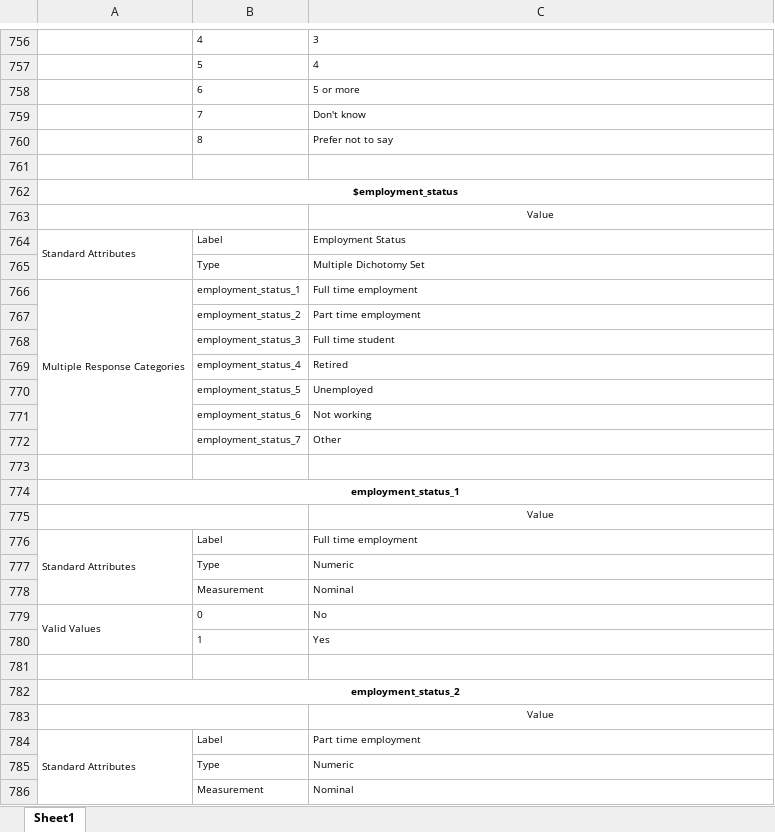
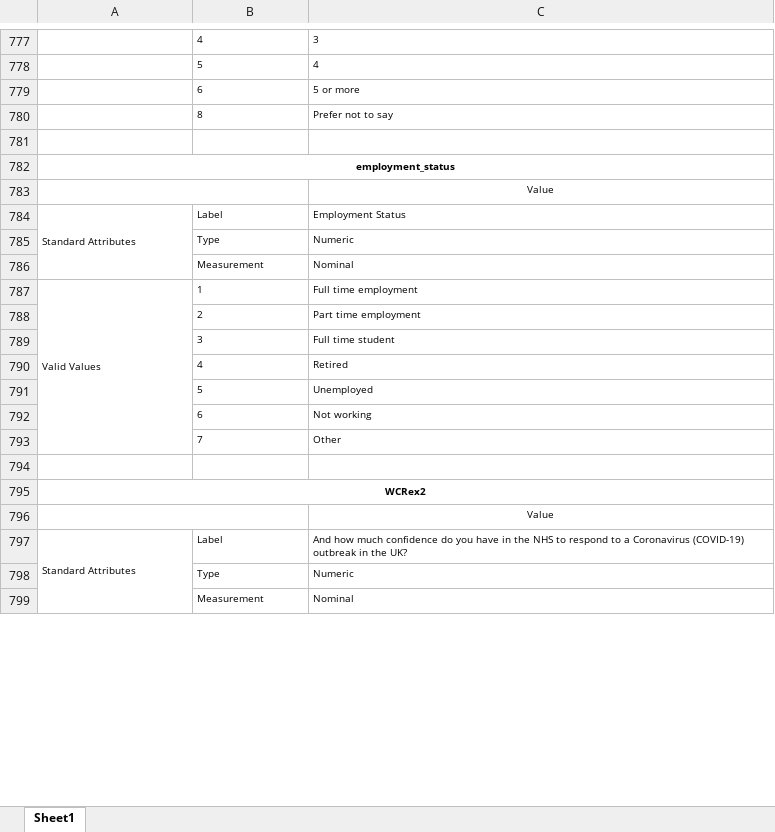
Before and after one commit to YouGov-Data/covid-19-tracker, an Excel workbook: codebook.xlsx, sheet Sheet1, drawn as a sheet; only a part is shown, gaps mark what is left out; values as stored, in another font and other column widths than the file's, no borders; removed rows and columns are numbered as before the commit, all else as after; the diff covers the shown part only; the diff names each change by its address in the sheet, - before the commit and + after, or states it on an @@ line.

```diff
--- a/codebook.xlsx (sheet Sheet1)
+++ b/codebook.xlsx (sheet Sheet1)
-row 759:  | 7 | Don't know
-A782: $employment_status
+A782: employment_status
-A764:A765 merged
+A784:A786 merged
-row 765:  | Type | Multiple Dichotomy Set
-row 766: Multiple Response Categories | employment_status_1 | Full time employment
-row 767:  | employment_status_2 | Part time employment
-row 768:  | employment_status_3 | Full time student
-row 769:  | employment_status_4 | Retired
-row 770:  | employment_status_5 | Unemployed
-row 771:  | employment_status_6 | Not working
-row 772:  | employment_status_7 | Other
-row 773: (empty)
-row 774: employment_status_1
@@ row 775 moved to row 732: Value @@
-row 776: Standard Attributes | Label | Full time employment
-A779:A780 merged
+A787:A793 merged
-B787: 0
+B787: 1
-C787: No
+C787: Full time employment
-row 780:  | 1 | Yes
-row 788: (empty)
+row 788:  | 2 | Part time employment
+row 789:  | 3 | Full time student
+row 790:  | 4 | Retired
+row 791:  | 5 | Unemployed
+row 792:  | 6 | Not working
+row 793:  | 7 | Other
+row 794: (empty)
-A795: employment_status_2
+A795: WCRex2
-C797: Part time employment
+C797: And how much confidence do you have in the NHS to respond to a Coronavirus (COVID-19) outbreak in the UK?
```
Also changed, not shown: 94 added rows, 37 removed rows, 96 moved rows, 20 edited cells and merged cells elsewhere in this sheet, 1 other file.
